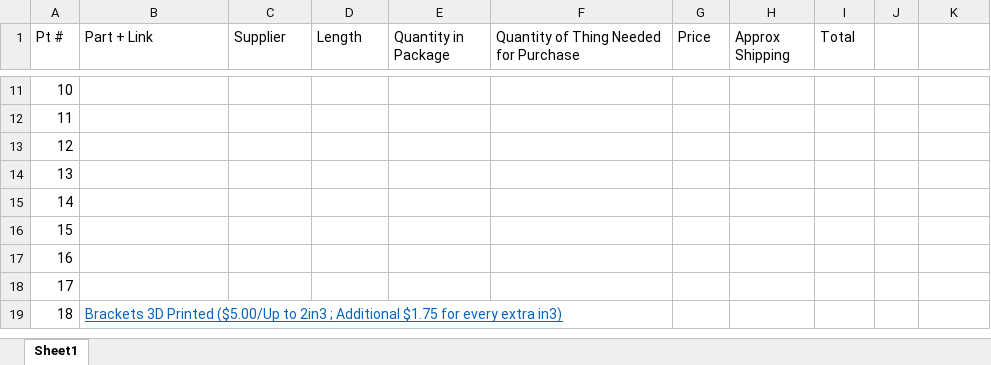
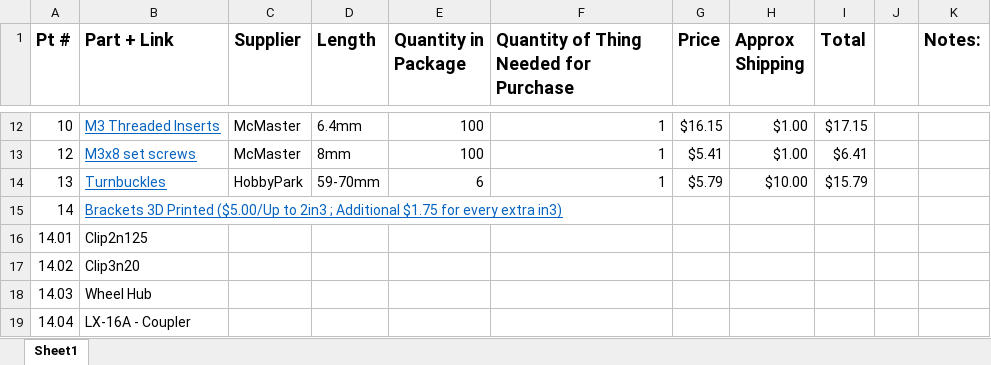
Before and after one commit to flicr-capstone/Mech-Stuff, an Excel workbook: BOM.xlsx, sheet Sheet1, drawn as a sheet; only a part is shown, gaps mark what is left out; values as stored, in another font and other column widths than the file's, no borders; conditional formats not drawn; removed rows and columns are numbered as before the commit, all else as after; the diff covers the shown part only; the diff names each change by its address in the sheet, - before the commit and + after, or states it on an @@ line.

Commit message:
Updated Bom
Updated Bom, Current Costs $398.08, no 3D parts yet

```diff
--- a/BOM.xlsx (sheet Sheet1)
+++ b/BOM.xlsx (sheet Sheet1)
-A1:I1 bold: off
+A1:I1 bold: on, text size: larger
-K1: (empty)
+K1: Notes:
-B12 (Part + Link): (empty)
+B12 (Part + Link): M3 Threaded Inserts
-C12 (Supplier): (empty)
+C12 (Supplier): McMaster
-D12 (Length): (empty)
+D12 (Length): 6.4mm
-E12 (Quantity in Package): (empty)
+E12 (Quantity in Package): 100
-F12: (empty)
+F12: 1
-G12 (Price): (empty)
+G12 (Price): $16.15
-H12 (Approx Shipping): (empty)
+H12 (Approx Shipping): $1.00
-I12 (Total): (empty)
+I12 (Total): $17.15
-row 12: 11
-B13 (Part + Link): (empty)
+B13 (Part + Link): M3x8 set screws
-C13 (Supplier): (empty)
+C13 (Supplier): McMaster
-D13 (Length): (empty)
+D13 (Length): 8mm
-E13 (Quantity in Package): (empty)
+E13 (Quantity in Package): 100
-F13:F14: (empty)
+F13:F14: 1
-G13 (Price): (empty)
+G13 (Price): $5.41
-H13 (Approx Shipping): (empty)
+H13 (Approx Shipping): $1.00
-I13 (Total): (empty)
+I13 (Total): $6.41
-B14 (Part + Link): (empty)
+B14 (Part + Link): Turnbuckles
-C14 (Supplier): (empty)
+C14 (Supplier): HobbyPark
-D14 (Length): (empty)
+D14 (Length): 59-70mm
-E14 (Quantity in Package): (empty)
+E14 (Quantity in Package): 6
-G14 (Price): (empty)
+G14 (Price): $5.79
-H14 (Approx Shipping): (empty)
+H14 (Approx Shipping): $10.00
-I14 (Total): (empty)
+I14 (Total): $15.79
-B15 (Part + Link): (empty)
+B15 (Part + Link): Brackets 3D Printed ($5.00/Up to 2in3 ; Additional $1.75 for every extra in3)
-row 16: 15
-row 17: 16
-row 18: 17
-row 19: 18 | Brackets 3D Printed ($5.00/Up to 2in3 ; Additional $1.75 for every extra in3)
+row 16: 14.01 | Clip2n125
+row 17: 14.02 | Clip3n20
+row 18: 14.03 | Wheel Hub
+row 19: 14.04 | LX-16A - Coupler
```
Also changed, not shown: 20 added rows, 28 edited cells and cell formats elsewhere in this sheet.
